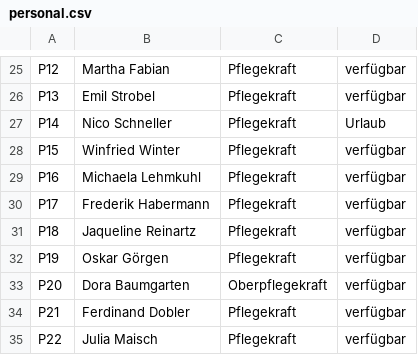
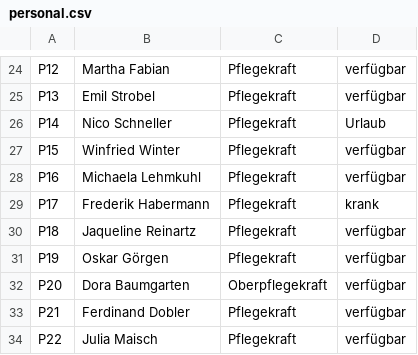
Before and after one commit to Paul-Lengert/Datenbanken_Intensivstation, a CSV file: Ressources/personal.csv, drawn as a sheet; only a part is shown, gaps mark what is left out; the diff covers the shown part only.

```diff
--- a/Ressources/personal.csv
+++ b/Ressources/personal.csv
@@ -29,3 +28,3 @@ P15,Winfried Winter,Pflegekraft,verfügbar
 P16,Michaela Lehmkuhl,Pflegekraft,verfügbar
-P17,Frederik Habermann,Pflegekraft,verfügbar
+P17,Frederik Habermann,Pflegekraft,krank
 P18,Jaqueline Reinartz,Pflegekraft,verfügbar
```
Also changed, not shown: 14 removed rows and 3 edited cells elsewhere in this file.
